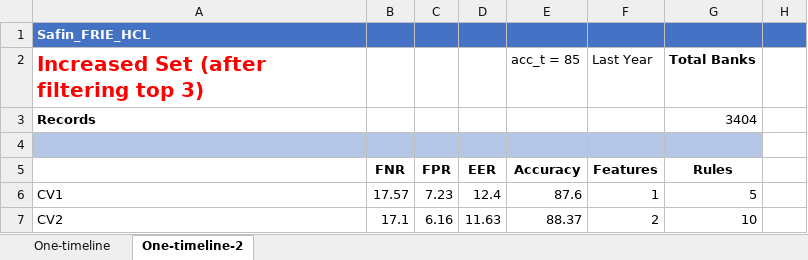
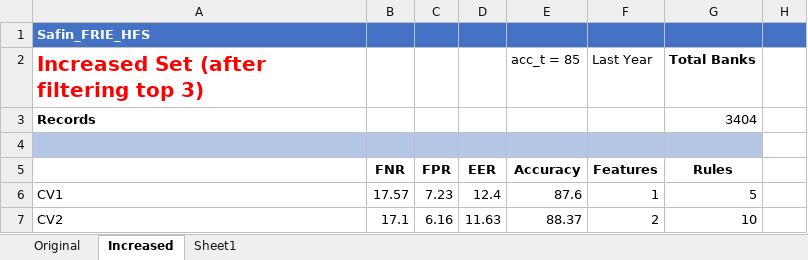
Before and after one commit to Javelin1991/htet_predict_bank_failure, an Excel workbook: Experiment_Resulsts/SaFIN(FRIE)_HCL_Classification_Results.xlsx, sheet Increased, drawn as a sheet; only a part is shown; values as stored, in another font and other column widths than the file's, no borders; the diff names each change by its address in the sheet, - before the commit and + after, or states it on an @@ line.

```diff
--- a/Experiment_Resulsts/SaFIN(FRIE)_HCL_Classification_Results.xlsx (sheet Increased)
+++ b/Experiment_Resulsts/SaFIN(FRIE)_HCL_Classification_Results.xlsx (sheet Increased)
-sheet tab: One-timeline
+sheet tab: Original
-sheet tab: One-timeline-2
+sheet tab: Increased
+sheet tab: Sheet1
-A1: Safin_FRIE_HCL
+A1: Safin_FRIE_HFS
```
Also changed, not shown: sheet Original, 4 other files.
